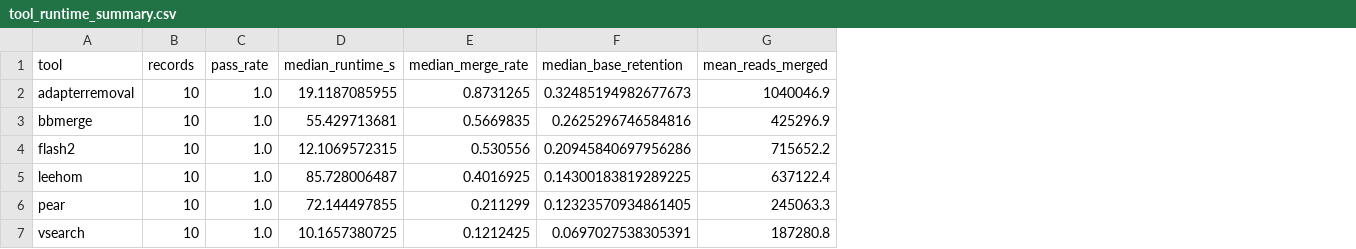
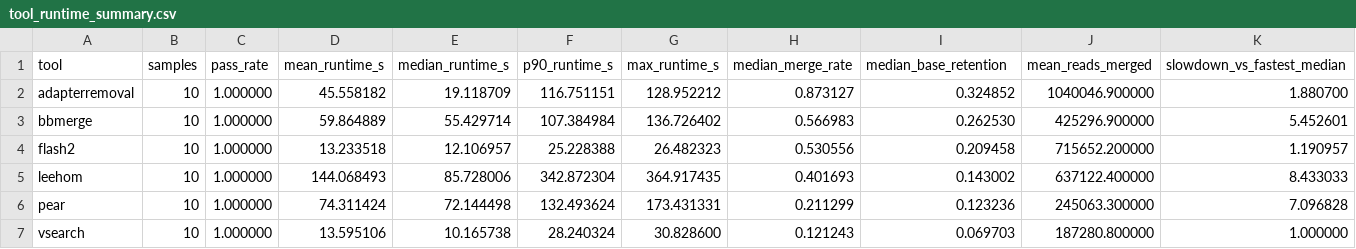
Before and after one commit to bijux/bijux-genomics, a CSV file: docs/benchmark/fastq.merge_pairs/corpus-01/tool_runtime_summary.csv, drawn as a sheet; addresses are those after the commit; the diff names each change by its address in the sheet, - before the commit and + after, or states it on an @@ line.

```diff
--- a/docs/benchmark/fastq.merge_pairs/corpus-01/tool_runtime_summary.csv
+++ b/docs/benchmark/fastq.merge_pairs/corpus-01/tool_runtime_summary.csv
+column D (mean_runtime_s), rows 2-7: 45.558182 | 59.864889 | 13.233518 | 144.068493 | 74.311424 | 13.595106
+column F (p90_runtime_s), rows 2-7: 116.751151 | 107.384984 | 25.228388 | 342.872304 | 132.493624 | 28.240324
+column G (max_runtime_s), rows 2-7: 128.952212 | 136.726402 | 26.482323 | 364.917435 | 173.431331 | 30.828600
+column K (slowdown_vs_fastest_median), rows 2-7: 1.880700 | 5.452601 | 1.190957 | 8.433033 | 7.096828 | 1.000000
-B1: records
+B1: samples
-C2:C7 (pass_rate): 1.0
+C2:C7 (pass_rate): 1.000000
-E2 (median_runtime_s): 19.1187085955
+E2 (median_runtime_s): 19.118709
-H2 (median_merge_rate): 0.8731265
+H2 (median_merge_rate): 0.873127
-I2 (median_base_retention): 0.32485194982677673
+I2 (median_base_retention): 0.324852
-J2 (mean_reads_merged): 1040046.9
+J2 (mean_reads_merged): 1040046.900000
-E3 (median_runtime_s): 55.429713681
+E3 (median_runtime_s): 55.429714
-H3 (median_merge_rate): 0.5669835
+H3 (median_merge_rate): 0.566983
-I3 (median_base_retention): 0.2625296746584816
+I3 (median_base_retention): 0.262530
-J3 (mean_reads_merged): 425296.9
+J3 (mean_reads_merged): 425296.900000
-E4 (median_runtime_s): 12.1069572315
+E4 (median_runtime_s): 12.106957
-I4 (median_base_retention): 0.20945840697956286
+I4 (median_base_retention): 0.209458
-J4 (mean_reads_merged): 715652.2
+J4 (mean_reads_merged): 715652.200000
-E5 (median_runtime_s): 85.728006487
+E5 (median_runtime_s): 85.728006
-H5 (median_merge_rate): 0.4016925
+H5 (median_merge_rate): 0.401693
-I5 (median_base_retention): 0.14300183819289225
+I5 (median_base_retention): 0.143002
-J5 (mean_reads_merged): 637122.4
+J5 (mean_reads_merged): 637122.400000
-E6 (median_runtime_s): 72.144497855
+E6 (median_runtime_s): 72.144498
-I6 (median_base_retention): 0.12323570934861405
+I6 (median_base_retention): 0.123236
-J6 (mean_reads_merged): 245063.3
+J6 (mean_reads_merged): 245063.300000
-E7 (median_runtime_s): 10.1657380725
+E7 (median_runtime_s): 10.165738
-H7 (median_merge_rate): 0.1212425
+H7 (median_merge_rate): 0.121243
-I7 (median_base_retention): 0.0697027538305391
+I7 (median_base_retention): 0.069703
-J7 (mean_reads_merged): 187280.8
+J7 (mean_reads_merged): 187280.800000
```
Also changed, not shown: docs/benchmark/fastq.merge_pairs/corpus-01/cohort_runtime_summary.csv, docs/benchmark/fastq.merge_pairs/corpus-01/sample_runtime_outliers.csv, 28 other files.
